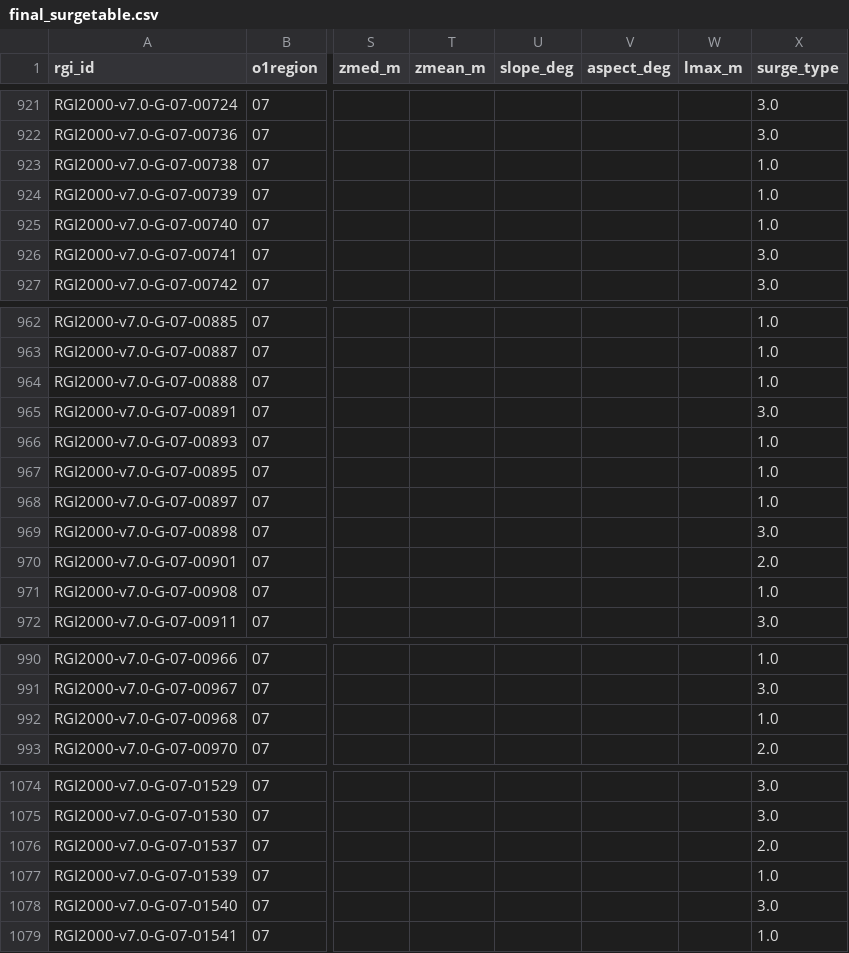
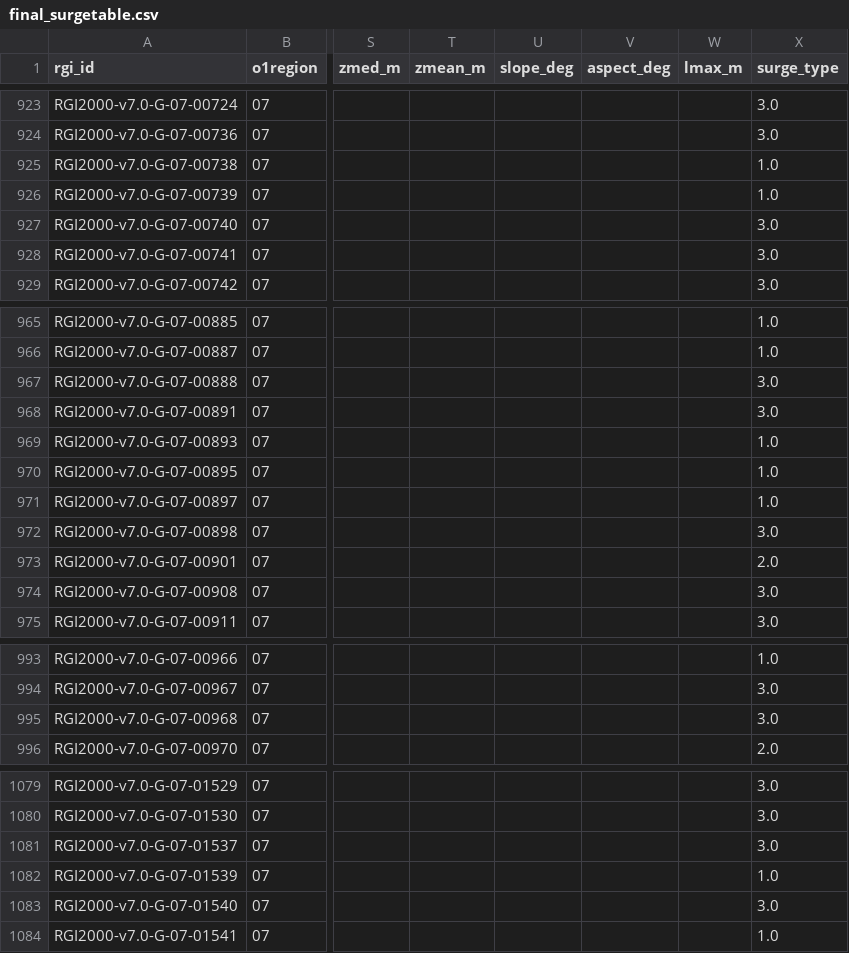
Before and after one commit to iamdonovan/rgi07-surges, a CSV file: data/final_surgetable.csv, drawn as a sheet; only a part is shown, gaps mark what is left out; addresses are those after the commit; the diff covers the shown part only; the diff names each change by its address in the sheet, - before the commit and + after, or states it on an @@ line.

```diff
--- a/data/final_surgetable.csv
+++ b/data/final_surgetable.csv
-X927 (surge_type): 1.0
+X927 (surge_type): 3.0
-X967 (surge_type): 1.0
+X967 (surge_type): 3.0
-X974 (surge_type): 1.0
+X974 (surge_type): 3.0
-X995 (surge_type): 1.0
+X995 (surge_type): 3.0
-X1081 (surge_type): 2.0
+X1081 (surge_type): 3.0
```
Also changed, not shown: 10 added rows and 15 edited cells elsewhere in this file, regional_summary.csv, 2 other files.
